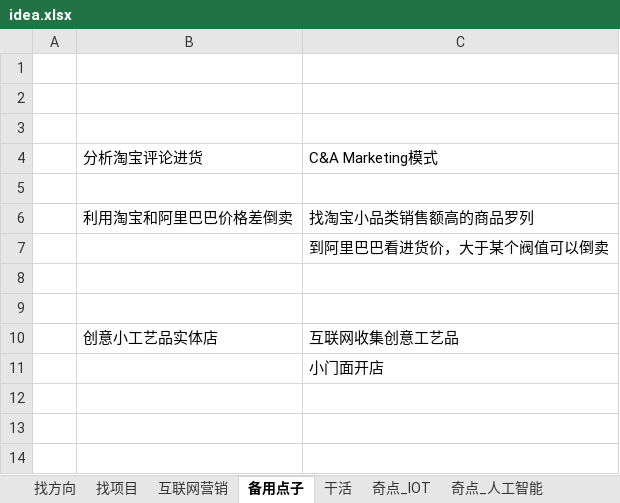
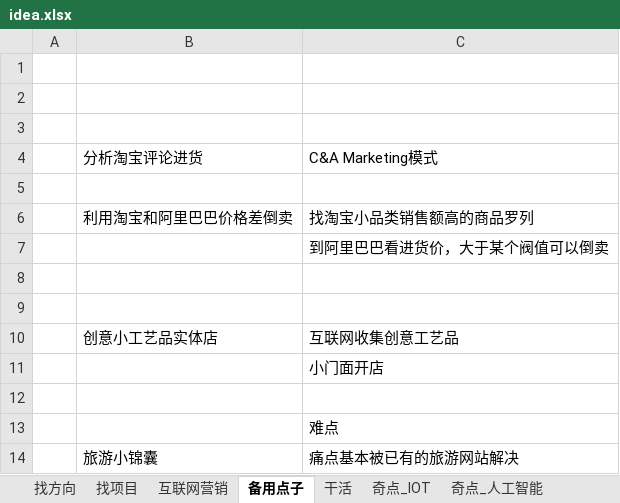
Before and after one commit to colenhyt/ai, an Excel workbook: idea.xlsx, sheet 备用点子, drawn as a sheet; values as stored, in another font and other column widths than the file's, no borders; the diff names each change by its address in the sheet, - before the commit and + after, or states it on an @@ line.

```diff
--- a/idea.xlsx (sheet 备用点子)
+++ b/idea.xlsx (sheet 备用点子)
+row 12: (empty)
+row 13:  |  | 难点
+row 14:  | 旅游小锦囊 | 痛点基本被已有的旅游网站解决
```
Also changed, not shown: 1 other file.
